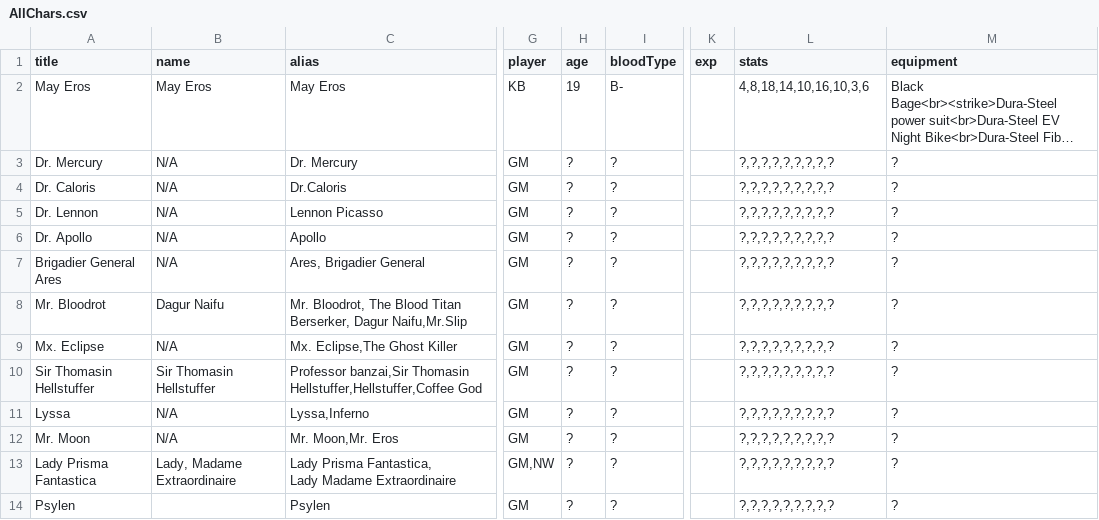
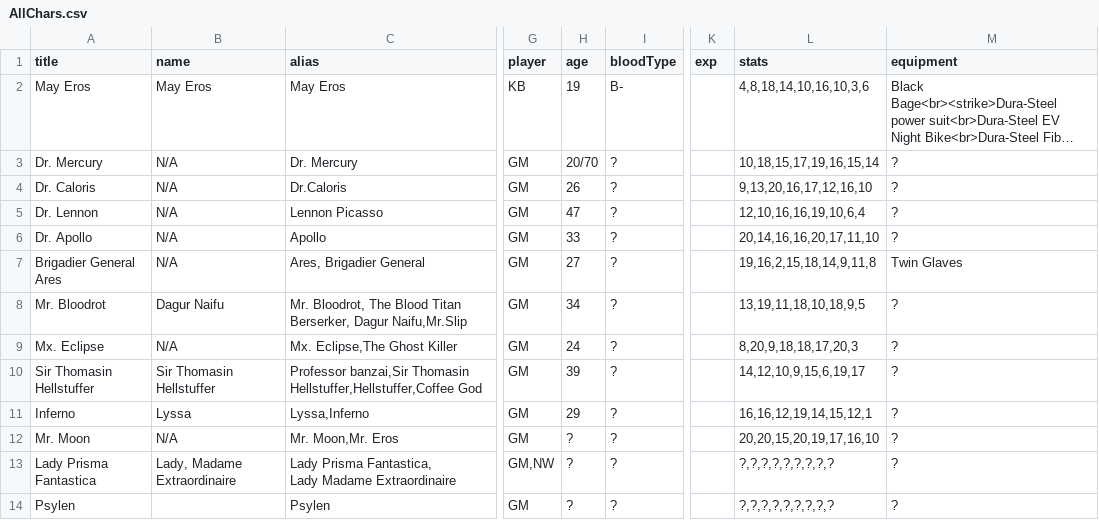
Before and after one commit to Orange-Peel-Assassin/MHA, a CSV file: Raw Chars/AllChars.csv, drawn as a sheet; only a part is shown, gaps mark what is left out; long unchanged cells end in …; the diff names each change by its address in the sheet, - before the commit and + after, or states it on an @@ line.

```diff
--- a/Raw Chars/AllChars.csv
+++ b/Raw Chars/AllChars.csv
-H3 (age): ?
+H3 (age): 20/70
-L3 (stats): ?,?,?,?,?,?,?,?,?
+L3 (stats): 10,18,15,17,19,16,15,14
-H4 (age): ?
+H4 (age): 26
-L4 (stats): ?,?,?,?,?,?,?,?,?
+L4 (stats): 9,13,20,16,17,12,16,10
-H5 (age): ?
+H5 (age): 47
-L5 (stats): ?,?,?,?,?,?,?,?,?
+L5 (stats): 12,10,16,16,19,10,6,4
-H6 (age): ?
+H6 (age): 33
-L6 (stats): ?,?,?,?,?,?,?,?,?
+L6 (stats): 20,14,16,16,20,17,11,10
-H7 (age): ?
+H7 (age): 27
-L7 (stats): ?,?,?,?,?,?,?,?,?
+L7 (stats): 19,16,2,15,18,14,9,11,8
-M7 (equipment): ?
+M7 (equipment): Twin Glaves
-H8 (age): ?
+H8 (age): 34
-L8 (stats): ?,?,?,?,?,?,?,?,?
+L8 (stats): 13,19,11,18,10,18,9,5
-H9 (age): ?
+H9 (age): 24
-L9 (stats): ?,?,?,?,?,?,?,?,?
+L9 (stats): 8,20,9,18,18,17,20,3
-H10 (age): ?
+H10 (age): 39
-L10 (stats): ?,?,?,?,?,?,?,?,?
+L10 (stats): 14,12,10,9,15,6,19,17
-A11 (title): Lyssa
+A11 (title): Inferno
-B11 (name): N/A
+B11 (name): Lyssa
-H11 (age): ?
+H11 (age): 29
-L11 (stats): ?,?,?,?,?,?,?,?,?
+L11 (stats): 16,16,12,19,14,15,12,1
-L12 (stats): ?,?,?,?,?,?,?,?,?
+L12 (stats): 20,20,15,20,19,17,16,10
```
Also changed, not shown: 2 other files.
